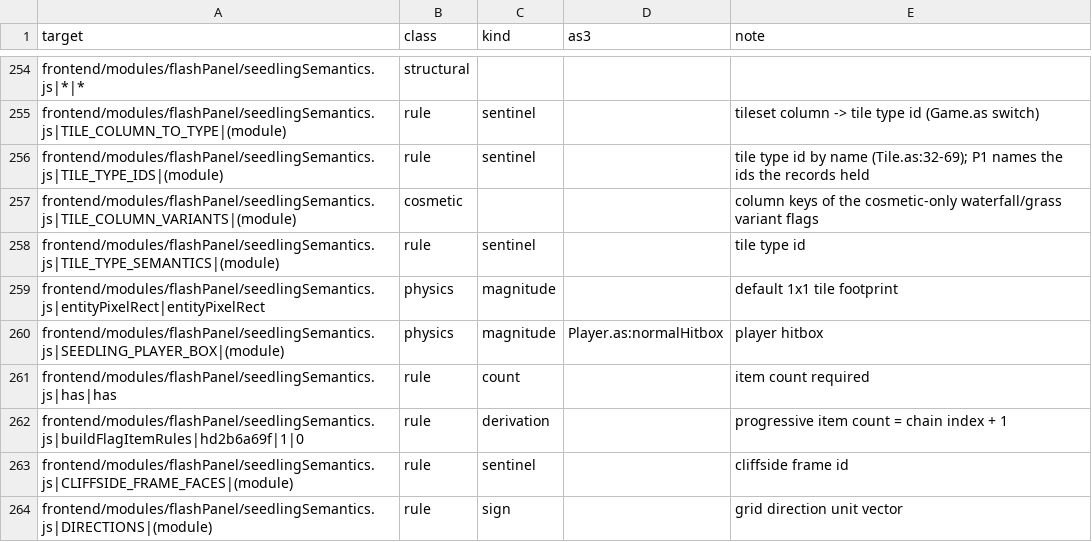
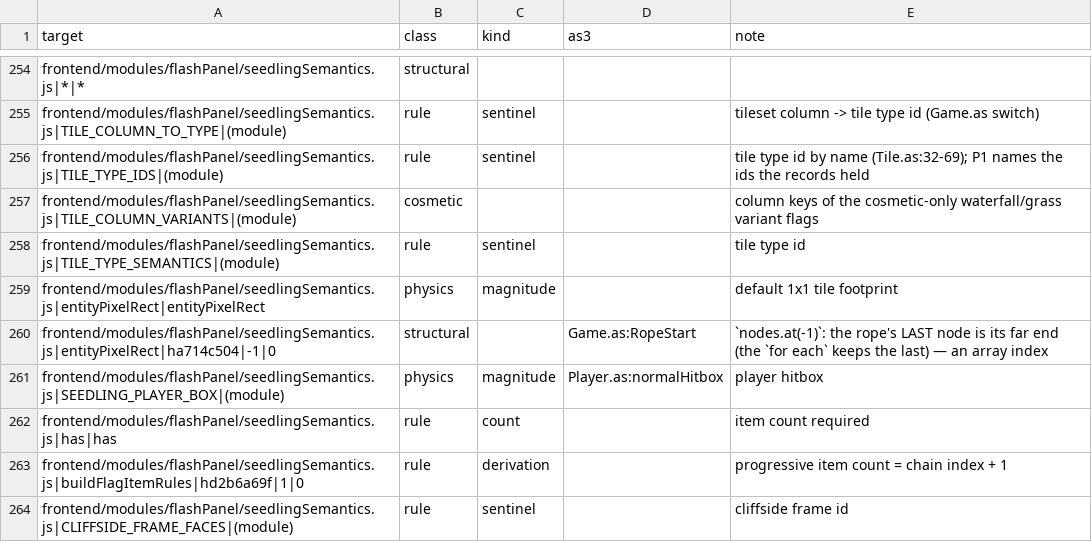
Before and after one commit to PeerInfinity/Archipelago-CC, a CSV file: scripts/procgen/seedling-constants-fields.csv, drawn as a sheet; only a part is shown, gaps mark what is left out; the shorter side is filled out with more unchanged rows; the diff names each change by its address in the sheet, - before the commit and + after, or states it on an @@ line.

```diff
--- a/scripts/procgen/seedling-constants-fields.csv
+++ b/scripts/procgen/seedling-constants-fields.csv
+row 260: frontend/modules/flashPanel/seedlingSemantics.js|entityPixelRect|ha714c504|-1|0 | structural |  | Game.as:RopeStart | `nodes.at(-1)`: the rope's LAST node is its far end (the `for each` keeps the last) — an array index
```
Also changed, not shown: 16 other files.
